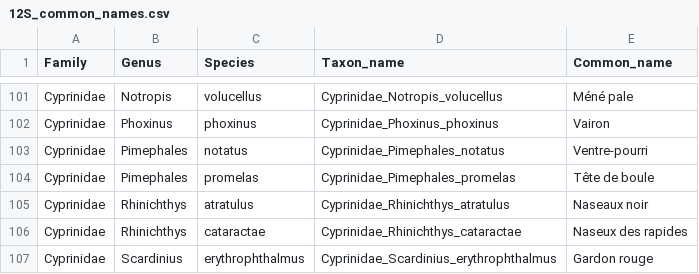
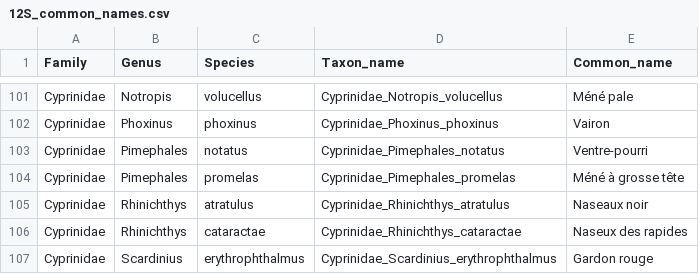
Before and after one commit to enormandeau/barque, a CSV file: 03_databases/12S_common_names.csv, drawn as a sheet; only a part is shown, gaps mark what is left out.

Commit message:
Tete de boule -> mene a grosse tete

```diff
--- a/03_databases/12S_common_names.csv
+++ b/03_databases/12S_common_names.csv
@@ -103,3 +103,3 @@ Cyprinidae	Phoxinus	phoxinus	Cyprinidae_Phoxinus_phoxinus	Vairon
 Cyprinidae	Pimephales	notatus	Cyprinidae_Pimephales_notatus	Ventre-pourri
-Cyprinidae	Pimephales	promelas	Cyprinidae_Pimephales_promelas	Tête de boule
+Cyprinidae	Pimephales	promelas	Cyprinidae_Pimephales_promelas	Méné à grosse tête
 Cyprinidae	Rhinichthys	atratulus	Cyprinidae_Rhinichthys_atratulus	Naseaux noir
```
